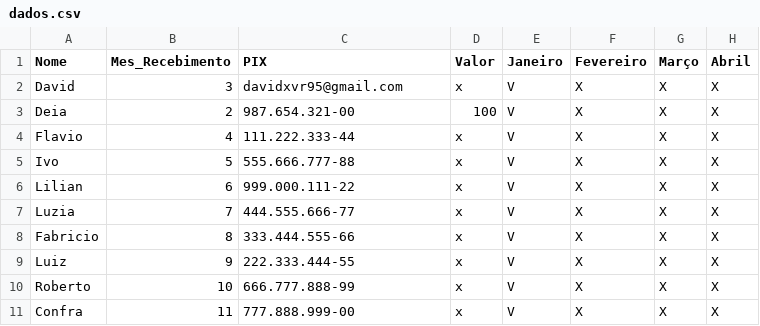
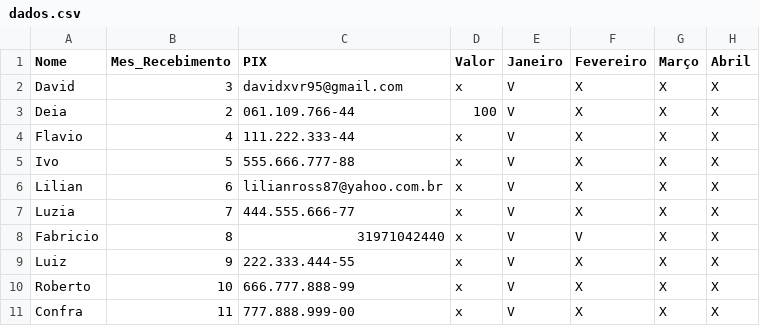
Before and after one commit to davidxvr/consorcio-familia, a CSV file: dados.csv, drawn as a sheet; only a part is shown; the diff names each change by its address in the sheet, - before the commit and + after, or states it on an @@ line.

Commit message:
Modify PIX values and email in dados.csv
Updated PIX values for some entries and corrected an email address.

```diff
--- a/dados.csv
+++ b/dados.csv
-C3 (PIX): 987.654.321-00
+C3 (PIX): 061.109.766-44
-C6 (PIX): 999.000.111-22
+C6 (PIX): lilianross87@yahoo.com.br
-C8 (PIX): 333.444.555-66
+C8 (PIX): 31971042440
-F8 (Fevereiro): X
+F8 (Fevereiro): V
```
